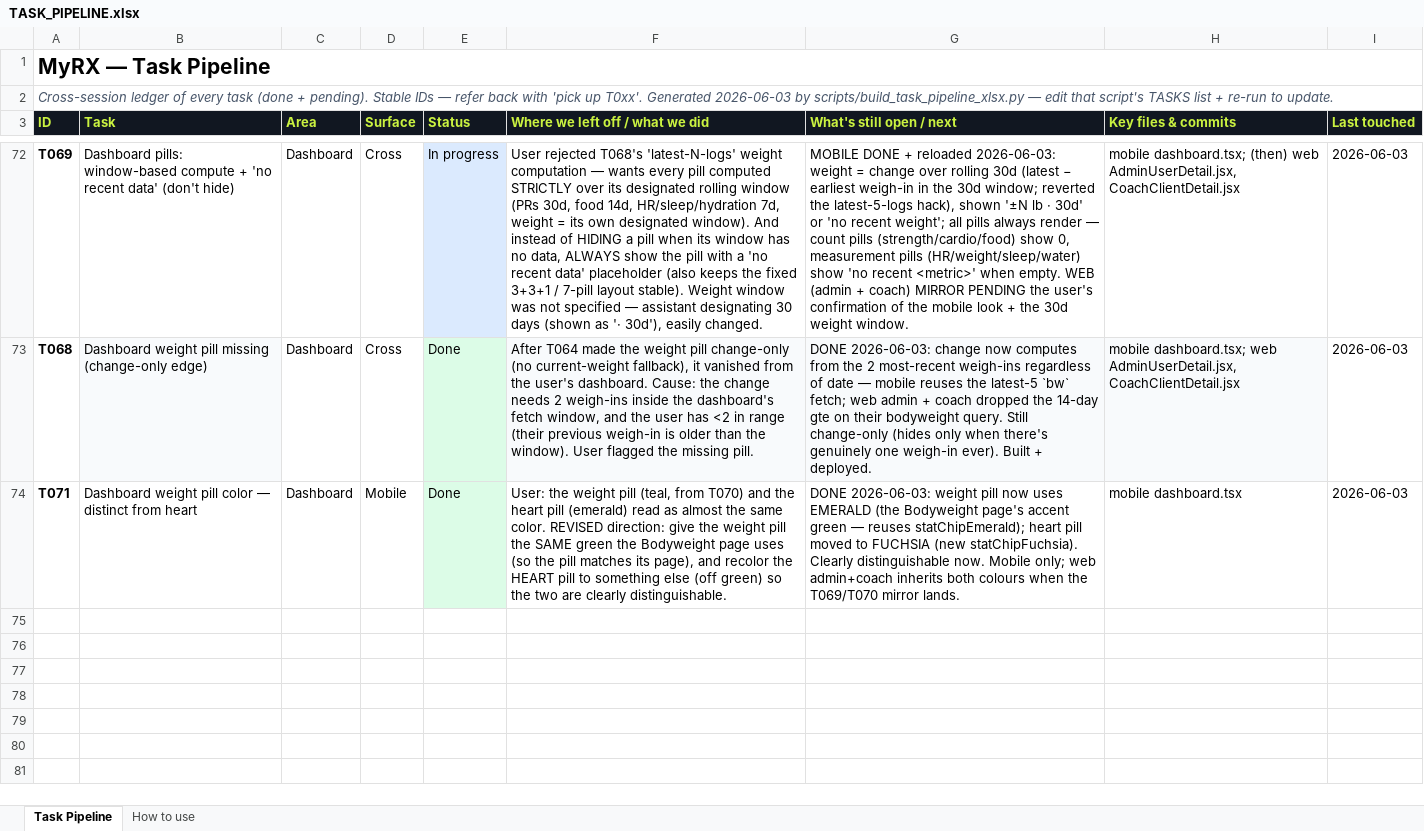
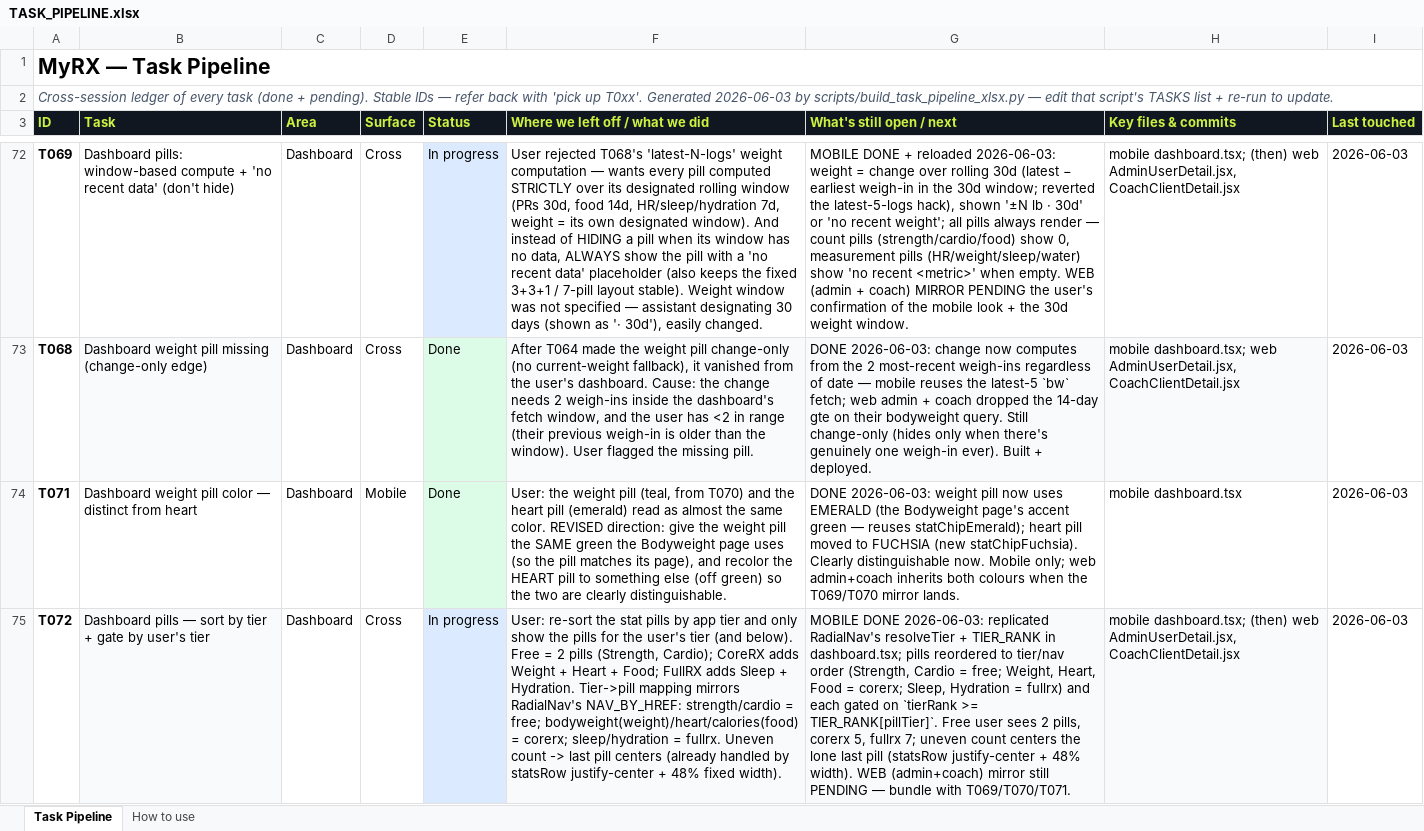
Before and after one commit to MotazJarrah/myrx, an Excel workbook: docs/TASK_PIPELINE.xlsx, sheet Task Pipeline, drawn as a sheet; only a part is shown, gaps mark what is left out; values as stored, in another font and other column widths than the file's, no borders; the diff names each change by its address in the sheet, - before the commit and + after, or states it on an @@ line.

Commit message:
feat(dashboard,mobile): pills sorted by tier + gated per user tier (free=2/corerx=5/fullrx=7) (T072)

```diff
--- a/docs/TASK_PIPELINE.xlsx (sheet Task Pipeline)
+++ b/docs/TASK_PIPELINE.xlsx (sheet Task Pipeline)
+row 75: T072 | Dashboard pills — sort by tier + gate by user's tier | Dashboard | Cross | In progress | User: re-sort the stat pills by app tier and only show the pills for the user's tier (and below). Free = 2 pills (Strength, Cardio); CoreRX adds Weight + Heart + Food; FullRX adds Sleep + Hydration. Tier->pill mapping mirrors RadialNav's NAV_BY_HREF: strength/cardio = free; bodyweight(weight)/heart/calories(food) = corerx; sleep/hydration = fullrx. Uneven count -> last pill centers (already handled by statsRow justify-center + 48% fixed width). | MOBILE DONE 2026-06-03: replicated RadialNav's resolveTier + TIER_RANK in dashboard.tsx; pills reordered to tier/nav order (Strength, Cardio = free; Weight, Heart, Food = corerx; Sleep, Hydration = fullrx) and each gated on `tierRank >= TIER_RANK[pillTier]`. Free user sees 2 pills, corerx 5, fullrx 7; uneven count centers the lone last pill (statsRow justify-center + 48% width). WEB (admin+coach) mirror still PENDING — bundle with T069/T070/T071. | mobile dashboard.tsx; (then) web AdminUserDetail.jsx, CoachClientDetail.jsx | 2026-06-03
```
Also changed, not shown: 2 other files.
